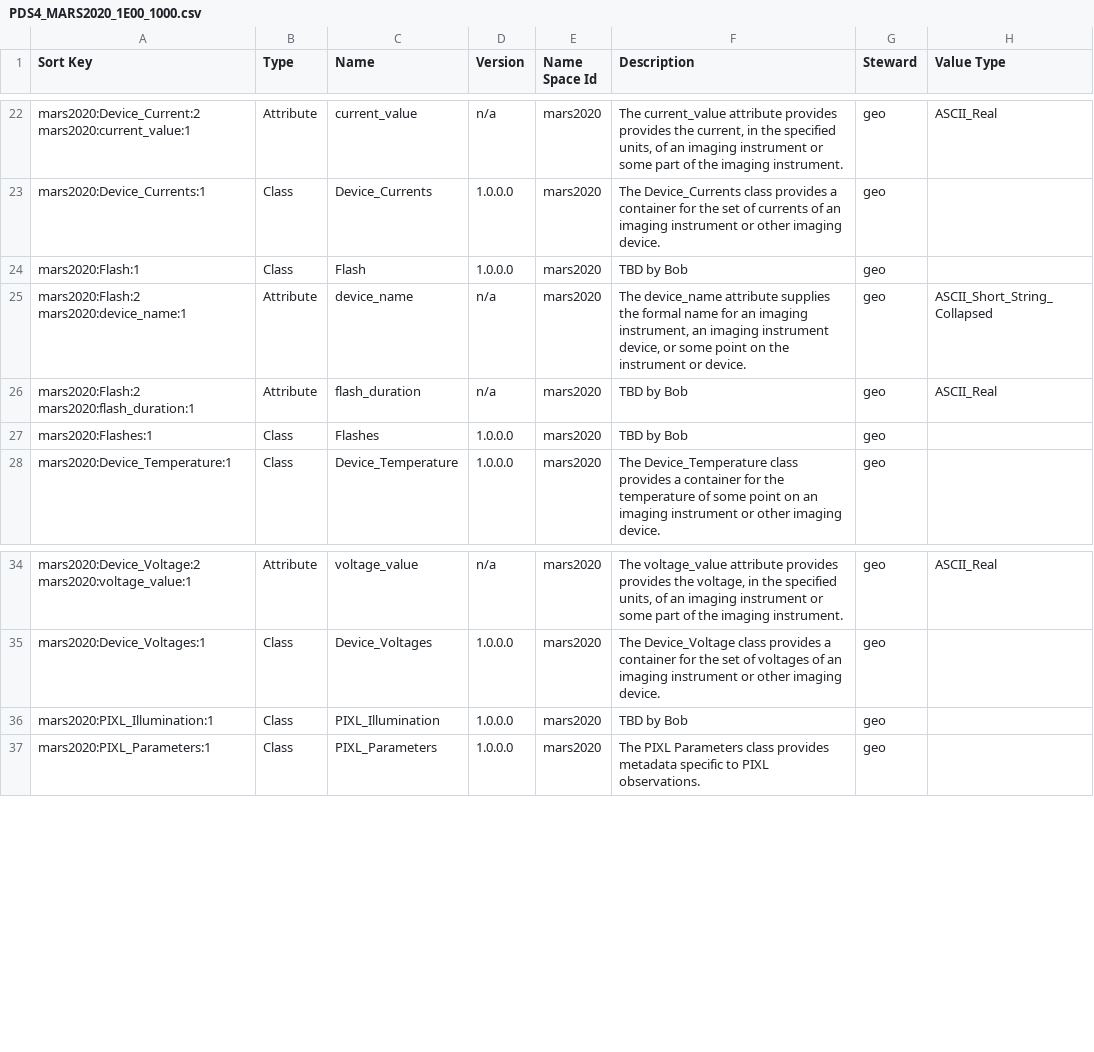
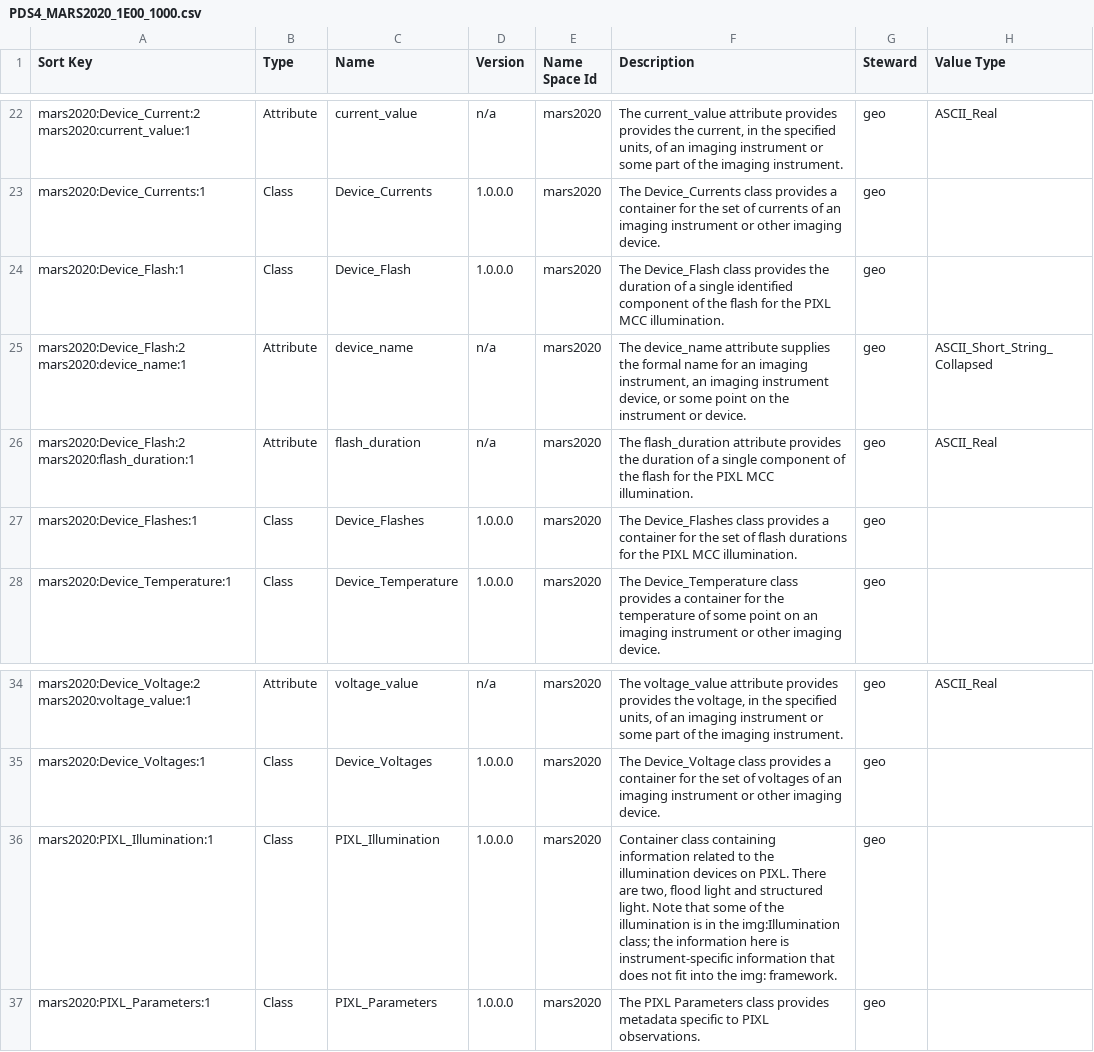
Before and after one commit to pds-data-dictionaries/ldd-mars2020, a CSV file: build/development/a915ae805ef8b1bc7e75f2858e8b178b6c1840a7/1.14.0.0/PDS4_MARS2020_1E00_1000.csv (was build/development/82e9c7b02012f48f74be563f0da7454b49f4936b/1.14.0.0/PDS4_MARS2020_1E00_1000.csv), drawn as a sheet; only a part is shown, gaps mark what is left out; the diff names each change by its address in the sheet, - before the commit and + after, or states it on an @@ line.

```diff
--- a/build/development/82e9c7b02012f48f74be563f0da7454b49f4936b/1.14.0.0/PDS4_MARS2020_1E00_1000.csv
+++ b/build/development/a915ae805ef8b1bc7e75f2858e8b178b6c1840a7/1.14.0.0/PDS4_MARS2020_1E00_1000.csv
-A24 (Sort Key): mars2020:Flash:1
+A24 (Sort Key): mars2020:Device_Flash:1
-C24 (Name): Flash
+C24 (Name): Device_Flash
-F24 (Description): TBD by Bob
+F24 (Description): The Device_Flash class provides the duration of a single identified component of the flash for the PIXL MCC illumination.
-A25 (Sort Key): mars2020:Flash:2 mars2020:device_name:1
+A25 (Sort Key): mars2020:Device_Flash:2 mars2020:device_name:1
-A26 (Sort Key): mars2020:Flash:2 mars2020:flash_duration:1
+A26 (Sort Key): mars2020:Device_Flash:2 mars2020:flash_duration:1
-F26 (Description): TBD by Bob
+F26 (Description): The flash_duration attribute provides the duration of a single component of the flash for the PIXL MCC illumination.
-A27 (Sort Key): mars2020:Flashes:1
+A27 (Sort Key): mars2020:Device_Flashes:1
-C27 (Name): Flashes
+C27 (Name): Device_Flashes
-F27 (Description): TBD by Bob
+F27 (Description): The Device_Flashes class provides a container for the set of flash durations for the PIXL MCC illumination.
-F36 (Description): TBD by Bob
+F36 (Description): Container class containing information related to the illumination devices on PIXL. There are two, flood light and structured light. Note that some of the illumination is in the img:Illumination class; the information here is instrument-specific information that does not fit into the img: framework.
```
Also changed, not shown: 12 other files.
